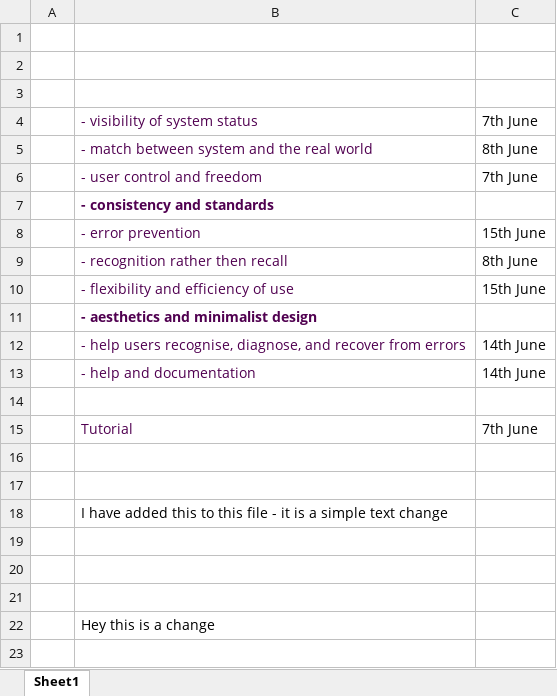
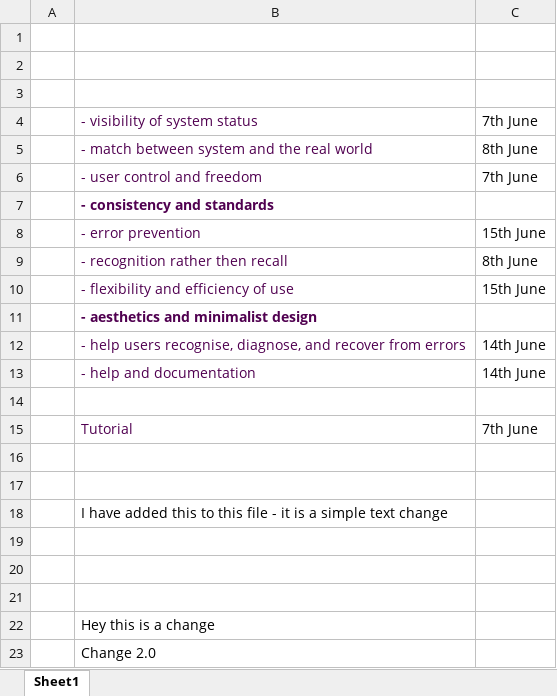
Before and after one commit to raoulnanavati/Selfie-vs-Selfie, an Excel workbook: UX heuristic eval schedule .xlsx, sheet Sheet1, drawn as a sheet; values as stored, in another font and other column widths than the file's, no borders; the diff names each change by its address in the sheet, - before the commit and + after, or states it on an @@ line.

Commit message:
change 2.0

```diff
--- a/UX heuristic eval schedule .xlsx (sheet Sheet1)
+++ b/UX heuristic eval schedule .xlsx (sheet Sheet1)
+row 23:  | Change 2.0
```
